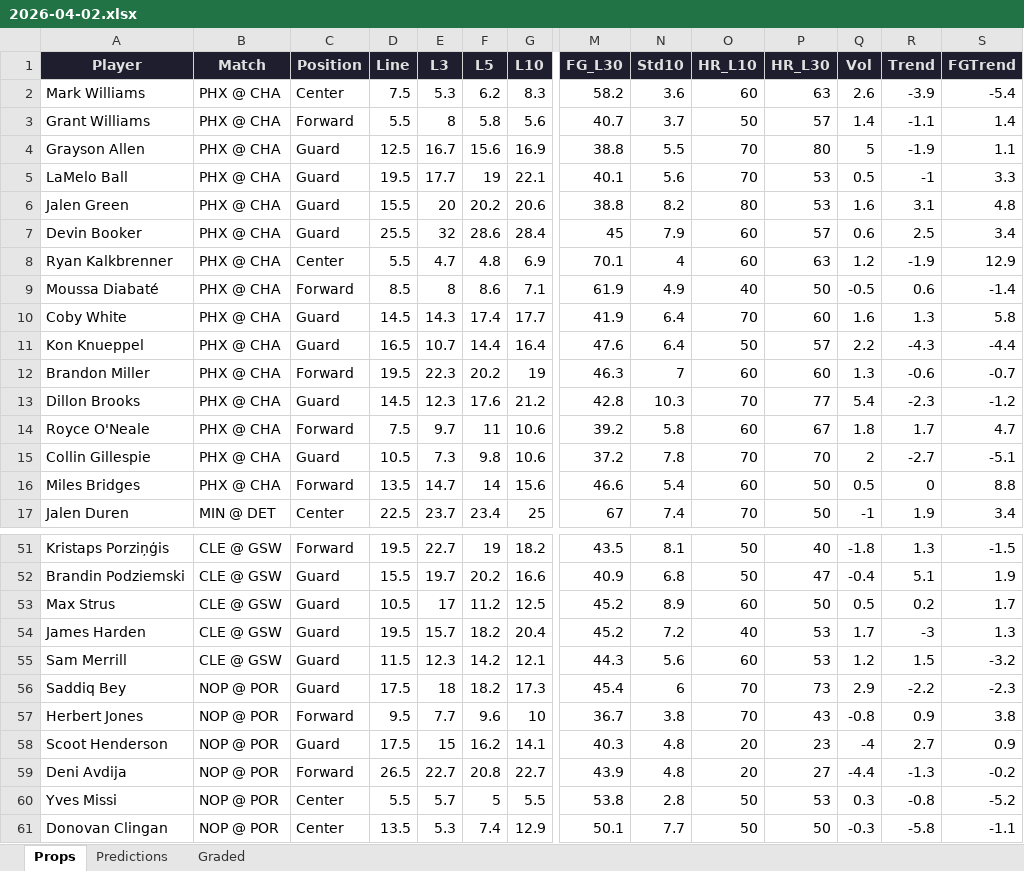
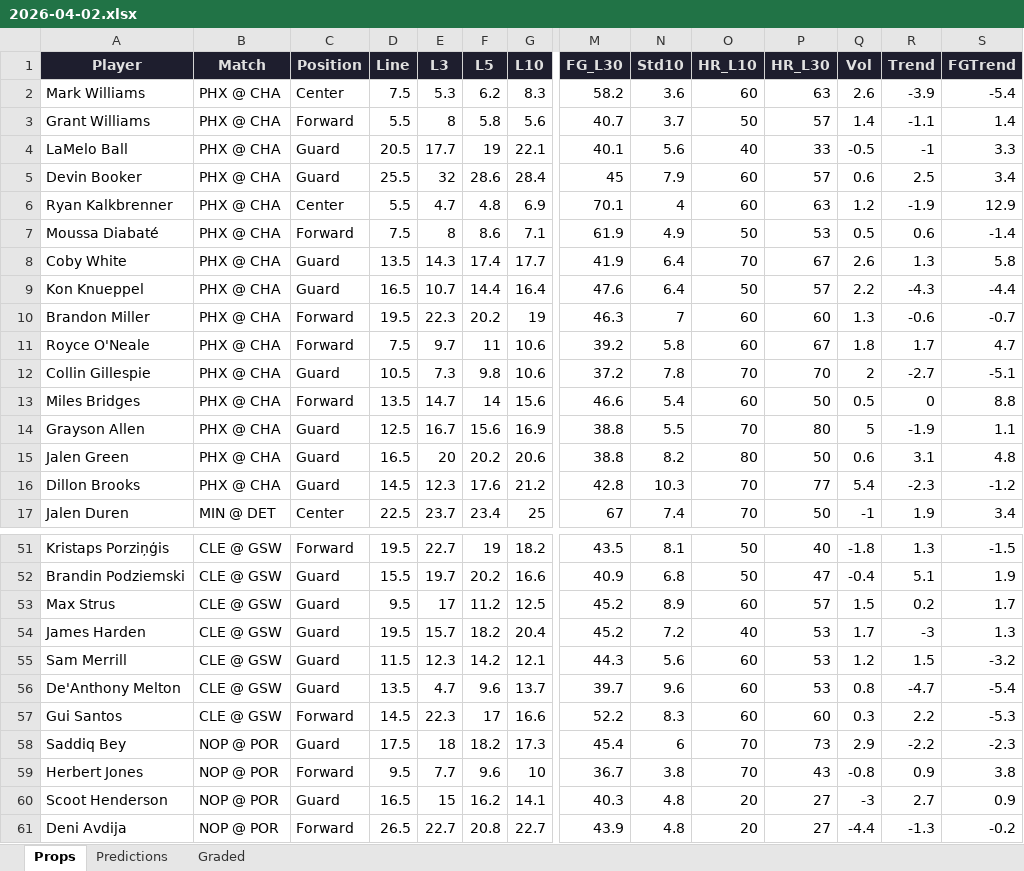
Before and after one commit to iamwerewolf1007/PropEdgeV11.0, an Excel workbook: daily/2026-04-02.xlsx, sheet Props, drawn as a sheet; only a part is shown, gaps mark what is left out; the shorter side is filled out with more unchanged rows; values as stored, in another font and other column widths than the file's, no borders; removed rows and columns are numbered as before the commit, all else as after; rows hold the shown columns only; the diff covers the shown part only; the diff names each change by its address in the sheet, - before the commit and + after, or states it on an @@ line.

```diff
--- a/daily/2026-04-02.xlsx (sheet Props)
+++ b/daily/2026-04-02.xlsx (sheet Props)
-D4 (Line): 19.5
+D4 (Line): 20.5
-O4 (HR_L10): 70
+O4 (HR_L10): 40
-P4 (HR_L30): 53
+P4 (HR_L30): 33
-Q4 (Vol): 0.5
+Q4 (Vol): -0.5
-row 6: Jalen Green | PHX @ CHA | Guard | 15.5 | 20 | 20.2 | 20.6 | 38.8 | 8.2 | 80 | 53 | 1.6 | 3.1 | 4.8
-D7 (Line): 8.5
+D7 (Line): 7.5
-O7 (HR_L10): 40
+O7 (HR_L10): 50
-P7 (HR_L30): 50
+P7 (HR_L30): 53
-Q7 (Vol): -0.5
+Q7 (Vol): 0.5
-D8 (Line): 14.5
+D8 (Line): 13.5
-P8 (HR_L30): 60
+P8 (HR_L30): 67
-Q8 (Vol): 1.6
+Q8 (Vol): 2.6
@@ row 4 moved to row 14: Grayson Allen @@
+row 15: Jalen Green | PHX @ CHA | Guard | 16.5 | 20 | 20.2 | 20.6 | 38.8 | 8.2 | 80 | 50 | 0.6 | 3.1 | 4.8
@@ row 13 moved to row 16: Dillon Brooks @@
-D53 (Line): 10.5
+D53 (Line): 9.5
-P53 (HR_L30): 50
+P53 (HR_L30): 57
-Q53 (Vol): 0.5
+Q53 (Vol): 1.5
+row 56: De'Anthony Melton | CLE @ GSW | Guard | 13.5 | 4.7 | 9.6 | 13.7 | 39.7 | 9.6 | 60 | 53 | 0.8 | -4.7 | -5.4
+row 57: Gui Santos | CLE @ GSW | Forward | 14.5 | 22.3 | 17 | 16.6 | 52.2 | 8.3 | 60 | 60 | 0.3 | 2.2 | -5.3
-D60 (Line): 17.5
+D60 (Line): 16.5
-P60 (HR_L30): 23
+P60 (HR_L30): 27
-Q60 (Vol): -4
+Q60 (Vol): -3
```
Also changed, not shown: 1 added row, 1 removed row, 3 moved rows and 36 edited cells elsewhere in this sheet, sheet Predictions, sheet Graded, 3 other files.
